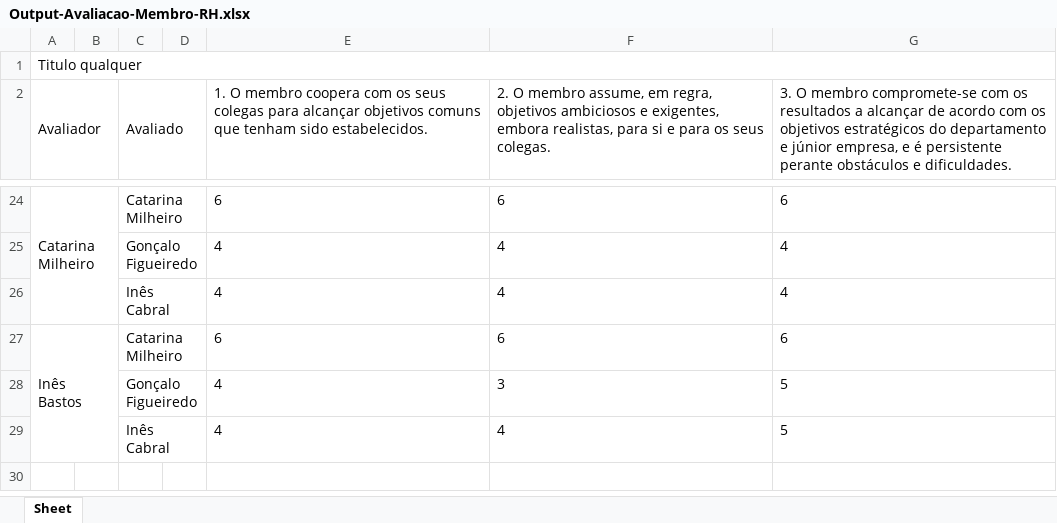
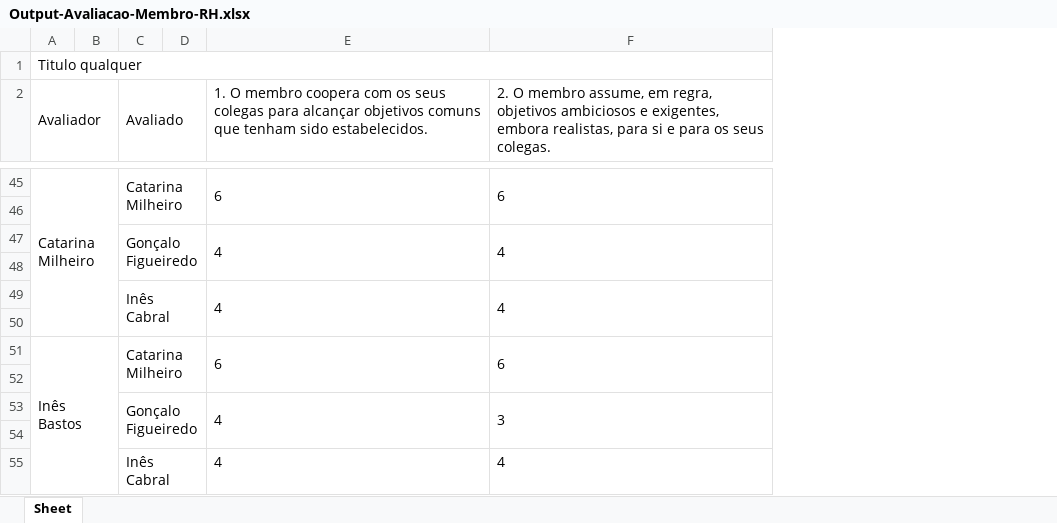
Before and after one commit to 03claudia/OE3-RHescue, an Excel workbook: output/Output-Avaliacao-Membro-RH.xlsx, sheet Sheet, drawn as a sheet; only a part is shown, gaps mark what is left out; values as stored, in another font and other column widths than the file's, no borders; removed rows and columns are numbered as before the commit, all else as after; the diff covers the shown part only; the diff names each change by its address in the sheet, - before the commit and + after, or states it on an @@ line.

```diff
--- a/output/Output-Avaliacao-Membro-RH.xlsx (sheet Sheet)
+++ b/output/Output-Avaliacao-Membro-RH.xlsx (sheet Sheet)
-column G, row 2: 3. O membro compromete-se com os resultados a alcançar de acordo com os objetivos estratégicos do departamento e júnior empresa, e é persistente perante obstáculos e dificuldades.; rows 24-29: 6 | 4 | 4 | 6 | 5 | 5
+E45:E46 merged
+F45:F46 merged
+row 46: (empty)
+E47:E48 merged
+F47:F48 merged
+row 48: (empty)
+E49:E50 merged
+F49:F50 merged
+row 50: (empty)
+E51:E52 merged
+F51:F52 merged
+row 52: (empty)
+E53:E54 merged
+F53:F54 merged
+row 54: (empty)
```
Also changed, not shown: 21 added rows and merged cells elsewhere in this sheet, 4 other files.
